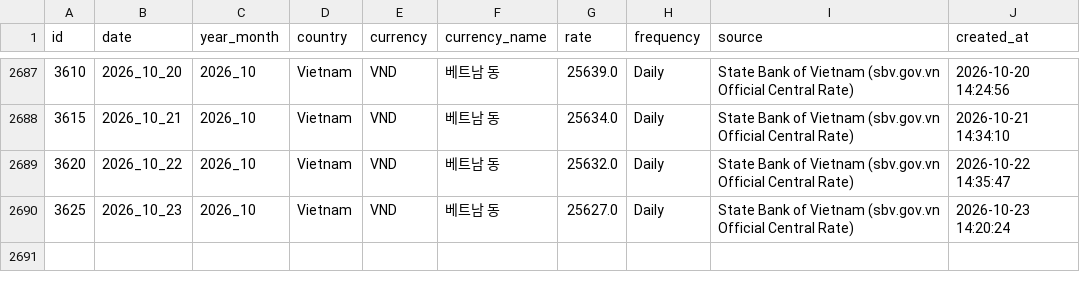
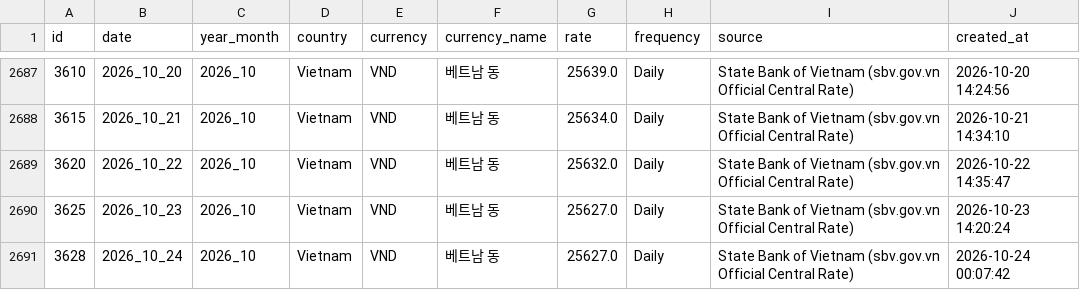
Before and after one commit to munani82/central_bank_exchange_rates, a CSV file: secondary_data/cleaned_exchange_rates.csv, drawn as a sheet; only a part is shown, gaps mark what is left out.

```diff
--- a/secondary_data/cleaned_exchange_rates.csv
+++ b/secondary_data/cleaned_exchange_rates.csv
@@ -2690 +2690,2 @@
 3625,2026_10_23,2026_10,Vietnam,VND,베트남 동,25627.0,Daily,State Bank of Vietnam (sbv.gov.vn Official Central Rate),2026-10-23 14:20:24
+3628,2026_10_24,2026_10,Vietnam,VND,베트남 동,25627.0,Daily,State Bank of Vietnam (sbv.gov.vn Official Central Rate),2026-10-24 00:07:42
```
Also changed, not shown: 9 other files.
